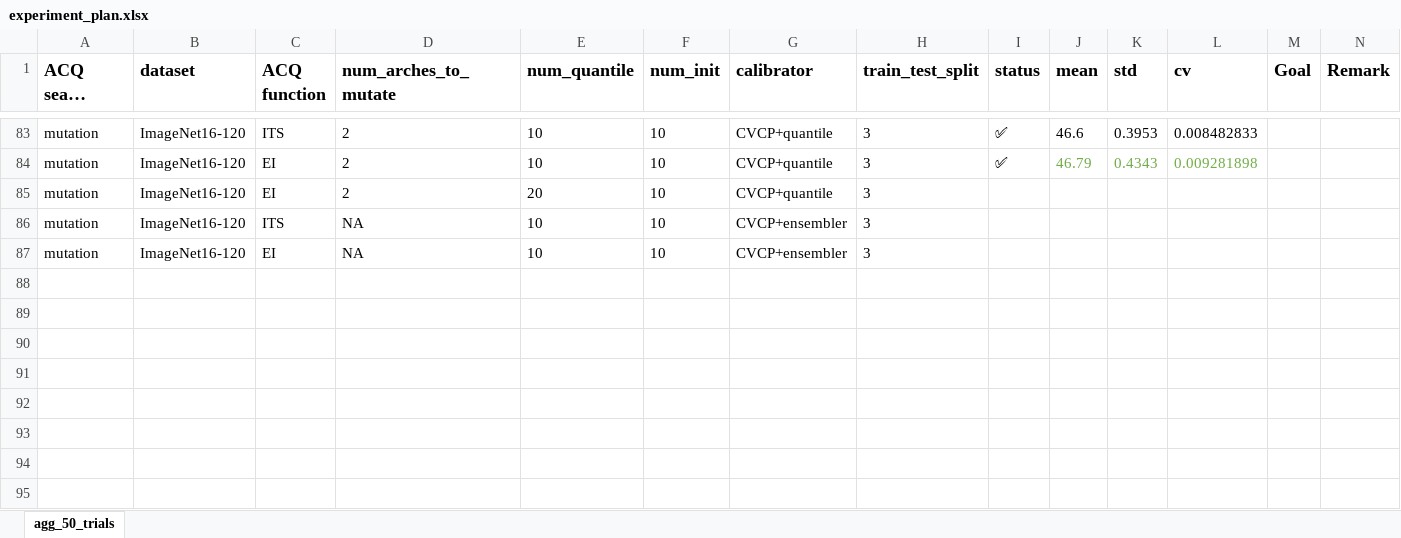
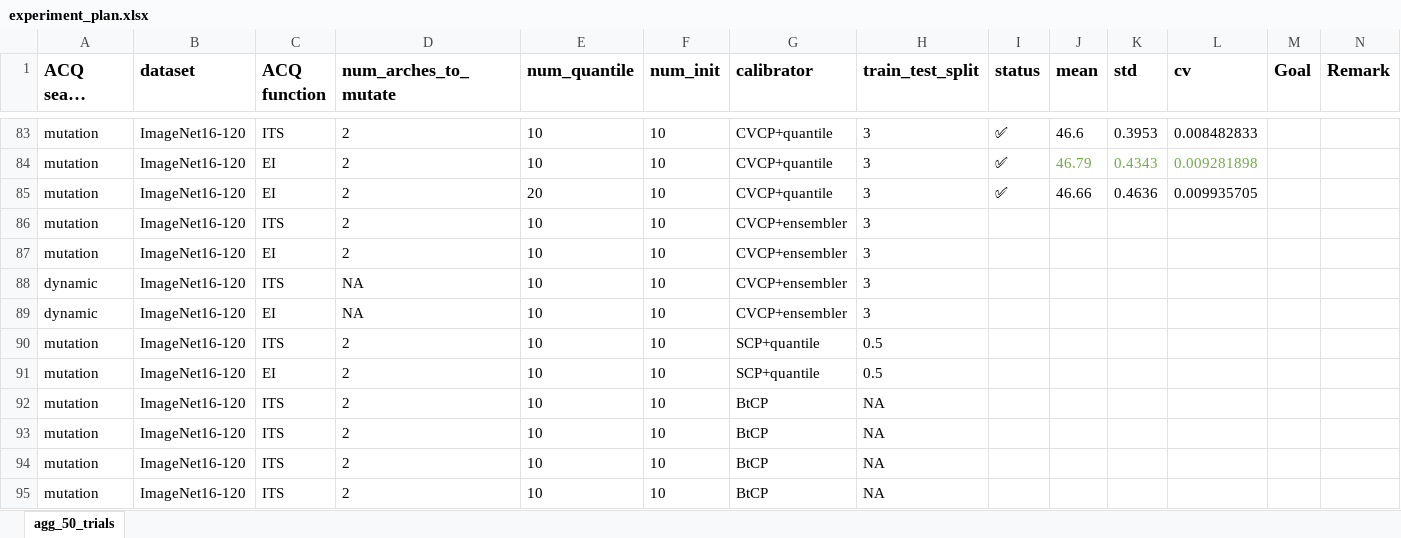
Before and after one commit to chengc823/Thesis, an Excel workbook: report/experiment_plan.xlsx, sheet agg_50_trials, drawn as a sheet; only a part is shown, gaps mark what is left out; long unchanged cells end in …; values as stored, in another font and other column widths than the file's, no borders; the diff names each change by its address in the sheet, - before the commit and + after, or states it on an @@ line.

```diff
--- a/report/experiment_plan.xlsx (sheet agg_50_trials)
+++ b/report/experiment_plan.xlsx (sheet agg_50_trials)
-I85 (status): (empty)
+I85 (status): ✅
-J85 (mean): (empty)
+J85 (mean): 46.66
-K85 (std): (empty)
+K85 (std): 0.4636
-L85 (cv): (empty)
+L85 (cv): 0.009935705
-D86:D87 (num_arches_to_mutate): NA
+D86:D87 (num_arches_to_mutate): 2
+row 88: dynamic | ImageNet16-120 | ITS | NA | 10 | 10 | CVCP+ensembler | 3
+row 89: dynamic | ImageNet16-120 | EI | NA | 10 | 10 | CVCP+ensembler | 3
+row 90: mutation | ImageNet16-120 | ITS | 2 | 10 | 10 | SCP+quantile | 0.5
+row 91: mutation | ImageNet16-120 | EI | 2 | 10 | 10 | SCP+quantile | 0.5
+row 92: mutation | ImageNet16-120 | ITS | 2 | 10 | 10 | BtCP | NA
+row 93: mutation | ImageNet16-120 | ITS | 2 | 10 | 10 | BtCP | NA
+row 94: mutation | ImageNet16-120 | ITS | 2 | 10 | 10 | BtCP | NA
+row 95: mutation | ImageNet16-120 | ITS | 2 | 10 | 10 | BtCP | NA
```
Also changed, not shown: 6 other files.
